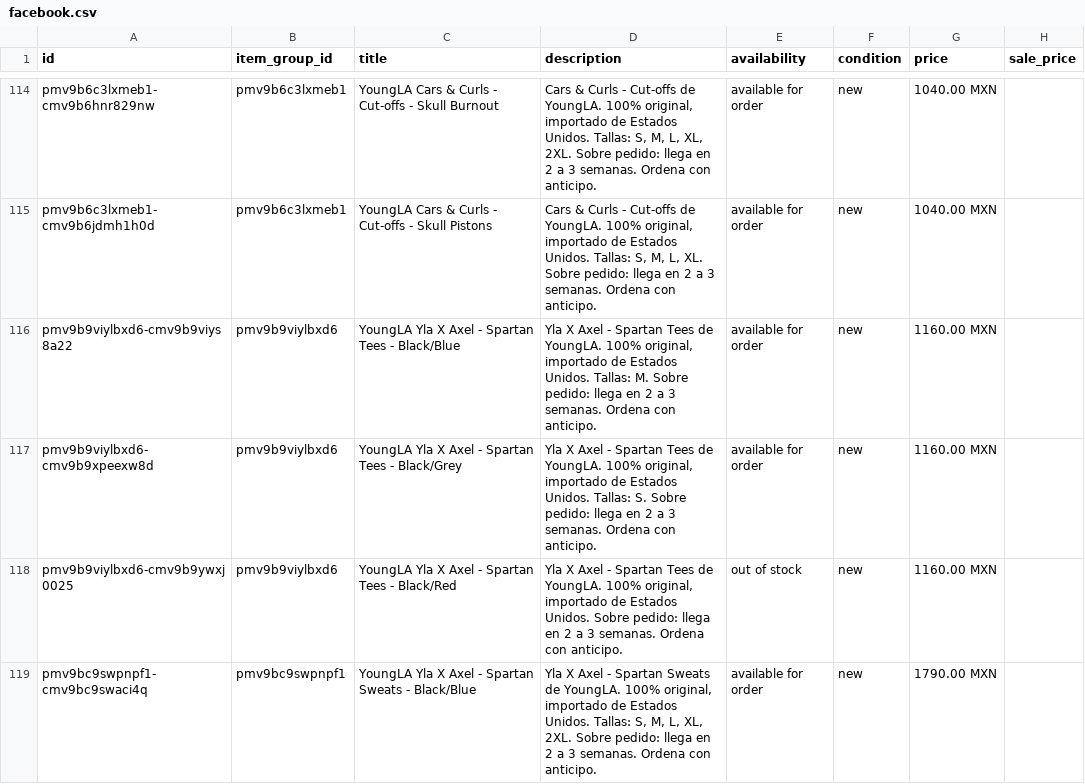
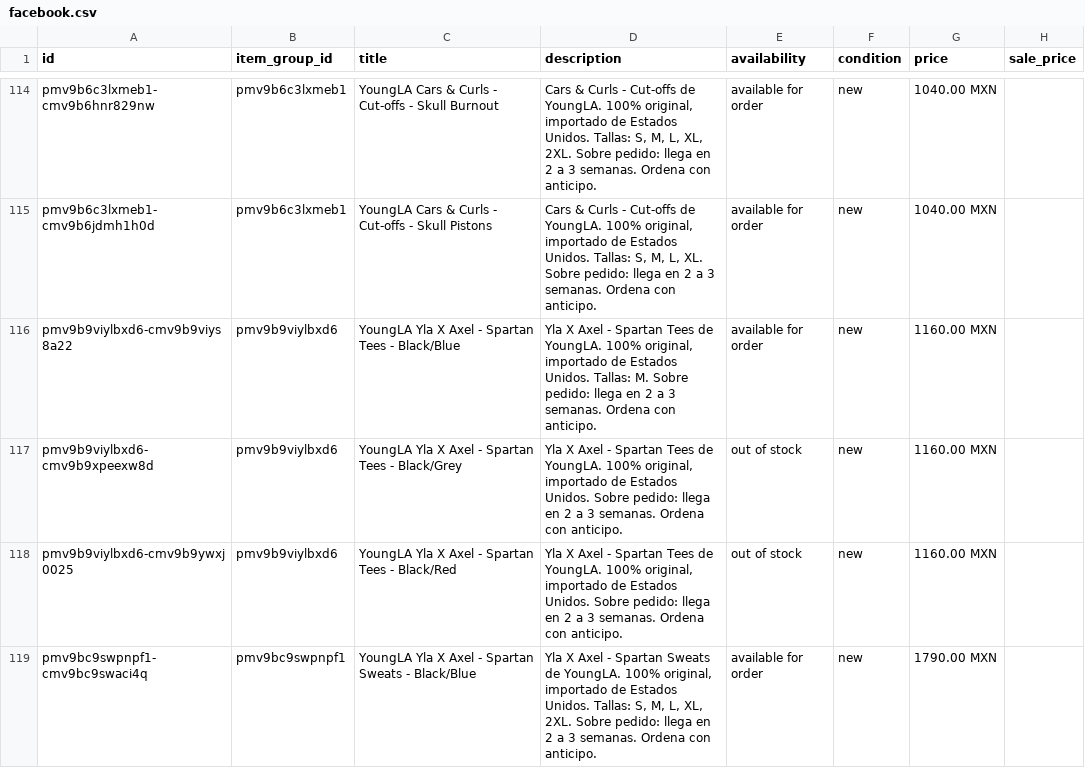
Before and after one commit to Sacldna/tienda, a CSV file: facebook.csv, drawn as a sheet; only a part is shown, gaps mark what is left out; the diff covers the shown part only; the diff names each change by its address in the sheet, - before the commit and + after, or states it on an @@ line.

Commit message:
Actualizar tienda (346 productos)

```diff
--- a/facebook.csv
+++ b/facebook.csv
-D117 (description): …Estados Unidos. Tallas: S. Sobre pedido:…
+D117 (description): …Estados Unidos. Sobre pedido:…
-E117 (availability): available for order
+E117 (availability): out of stock
```
Also changed, not shown: 5 edited cells elsewhere in this file, 1 other file.
